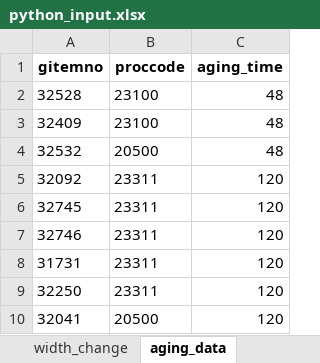
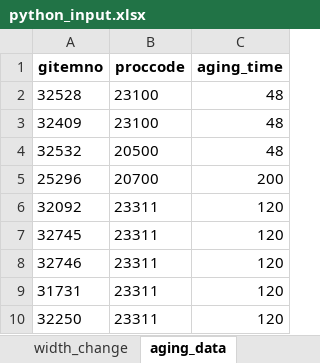
Before and after one commit to Sohyun-B/production-scheduling-system, an Excel workbook: python_engine/data/input/python_input.xlsx, sheet aging_data, drawn as a sheet; only a part is shown; the shorter side is filled out with more unchanged rows; values as stored, in another font and other column widths than the file's, no borders; the diff names each change by its address in the sheet, - before the commit and + after, or states it on an @@ line.

```diff
--- a/python_engine/data/input/python_input.xlsx (sheet aging_data)
+++ b/python_engine/data/input/python_input.xlsx (sheet aging_data)
+row 5: 25296 | 20700 | 200
```
Also changed, not shown: sheet yield_data, python_engine/data/output/0829 스케줄링결과.xlsx, python_engine/data/output/result.xlsx, 34 other files.
